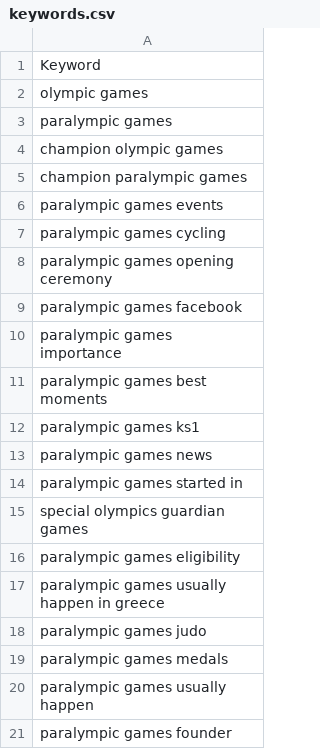
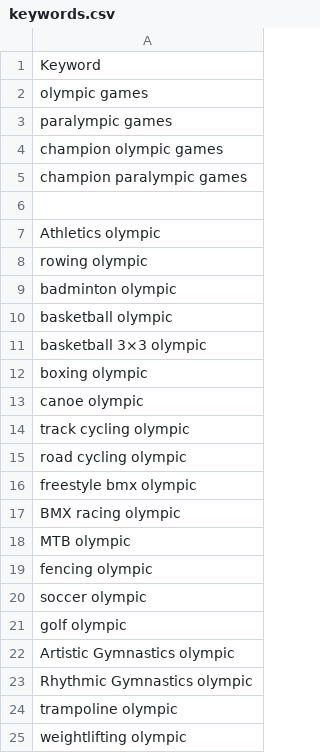
Before and after one commit to BrightSoftwares/olympics-paris2024.com, a CSV file: en/_drafts/keywords.csv, drawn as a sheet; only a part is shown; the shorter side is filled out with more unchanged rows; the diff covers the shown part only; the diff names each change by its address in the sheet, - before the commit and + after, or states it on an @@ line.

Commit message:
Update keywords.csv

```diff
--- a/en/_drafts/keywords.csv
+++ b/en/_drafts/keywords.csv
+row 6: (empty)
+row 7: Athletics olympic
+row 8: rowing olympic
+row 9: badminton olympic
+row 10: basketball olympic
+row 11: basketball 3×3 olympic
+row 12: boxing olympic
+row 13: canoe olympic
+row 14: track cycling olympic
+row 15: road cycling olympic
+row 16: freestyle bmx olympic
+row 17: BMX racing olympic
+row 18: MTB olympic
+row 19: fencing olympic
+row 20: soccer olympic
+row 21: golf olympic
+row 22: Artistic Gymnastics olympic
+row 23: Rhythmic Gymnastics olympic
+row 24: trampoline olympic
+row 25: weightlifting olympic
```
Also changed, not shown: 22 added rows elsewhere in this file.
